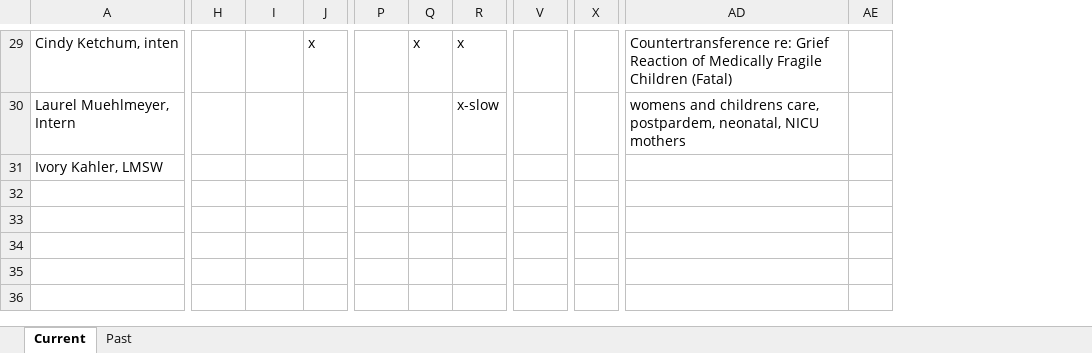
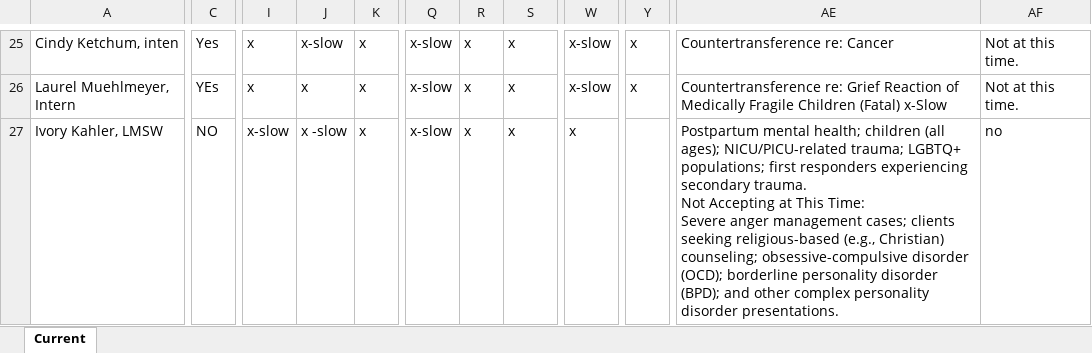
Before and after one commit to xpandai03/tfc-crm-2.0, an Excel workbook: data/Provider Skills Spreadsheet.xlsx, sheet Current, drawn as a sheet; only a part is shown, gaps mark what is left out; values as stored, in another font and other column widths than the file's, no cell formats; removed rows and columns are numbered as before the commit, all else as after; ↵ is a line break in a cell; the diff covers the shown part only; the diff names each change by its address in the sheet, - before the commit and + after, or states it on an @@ line.

```diff
--- a/data/Provider Skills Spreadsheet.xlsx (sheet Current)
+++ b/data/Provider Skills Spreadsheet.xlsx (sheet Current)
-sheet tab: Past
+column C, rows 25-27: Yes | YEs | NO
-column AD, rows 29-30: Countertransference re: Grief Reaction of Medically Fragile Children (Fatal) | womens and childrens care, postpardem, neonatal, NICU mothers
-column AE, empty
+column AE, rows 25-27: Countertransference re: Cancer | Countertransference re: Grief Reaction of Medically Fragile Children (Fatal) x-Slow | Postpartum mental health; children (all ages); NICU/PICU-related trauma; LGBTQ+ populations; first responders experiencing secondary trauma. ↵ Not Accepting at This Time: ↵ Severe anger management cases; clients seeking religious-based (e.g., Christian) counseling; obsessive-compulsive disorder (OCD); borderline personality disorder (BPD); and other complex personality disorder presentations.
+column AF, rows 25-27: Not at this time. | Not at this time. | no
-I25:I26: (empty)
+I25:I26: x
-J25: (empty)
+J25: x-slow
-Q25:Q27: (empty)
+Q25:Q27: x-slow
-W25:W26: (empty)
+W25:W26: x-slow
-Y25:Y26: (empty)
+Y25:Y26: x
-J26: (empty)
+J26: x
-K26:K27: (empty)
+K26:K27: x
-R26:R27: (empty)
+R26:R27: x
-S26: x-slow
+S26: x
-I27: (empty)
+I27: x-slow
-J27: (empty)
+J27: x -slow
-S27: (empty)
+S27: x
-W27: (empty)
+W27: x
```
Also changed, not shown: 1 added row, 3 removed rows, 126 edited cells and merged cells elsewhere in this sheet, cell formats, hidden cells, 1 other file.
